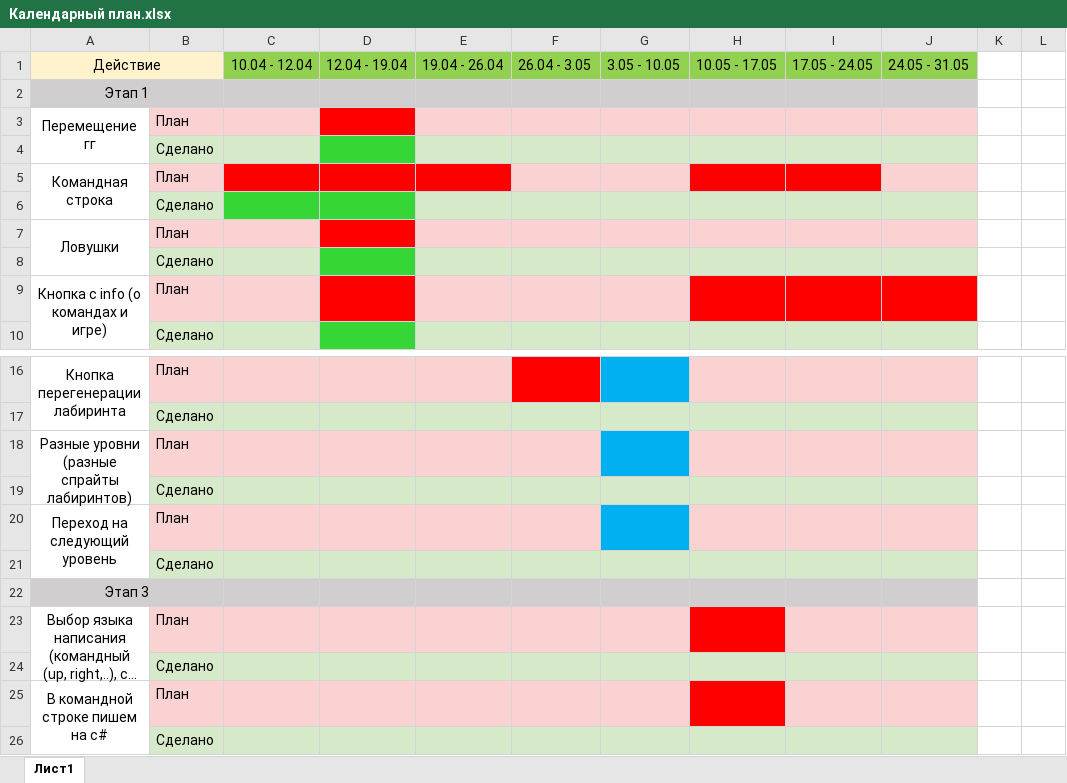
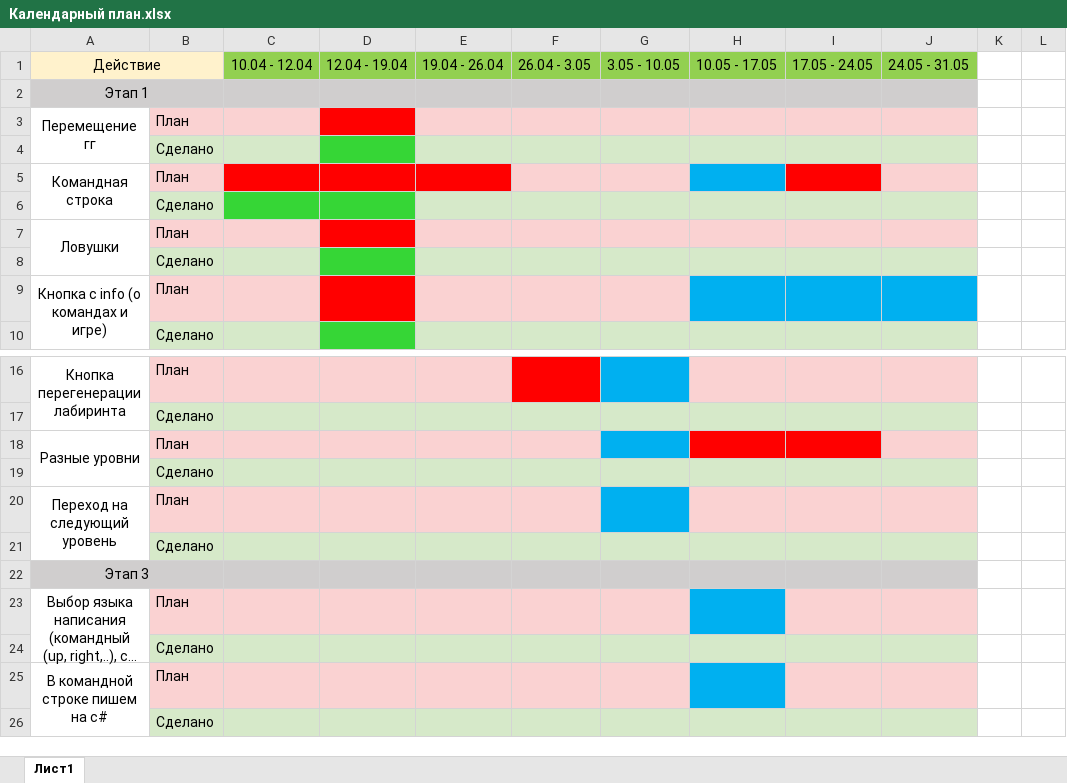
Before and after one commit to Flash-Kaa/GameOnCSharp, an Excel workbook: Календарный план.xlsx, sheet Лист1, drawn as a sheet; only a part is shown, gaps mark what is left out; long unchanged cells end in …; values as stored, in another font and other column widths than the file's, no borders; the diff names each change by its address in the sheet, - before the commit and + after, or states it on an @@ line.

```diff
--- a/Календарный план.xlsx (sheet Лист1)
+++ b/Календарный план.xlsx (sheet Лист1)
-H5 fill: #FF0000
+H5 fill: #00B0F0
-H9:J9 fill: #FF0000
+H9:J9 fill: #00B0F0
-A18: Разные уровни (разные спрайты лабиринтов)
+A18: Разные уровни
-H18:I18 fill: #FAD2D2
+H18:I18 fill: #FF0000
-H23 fill: #FF0000
+H23 fill: #00B0F0
-H25 fill: #FF0000
+H25 fill: #00B0F0
```
Also changed, not shown: 15 other files.
